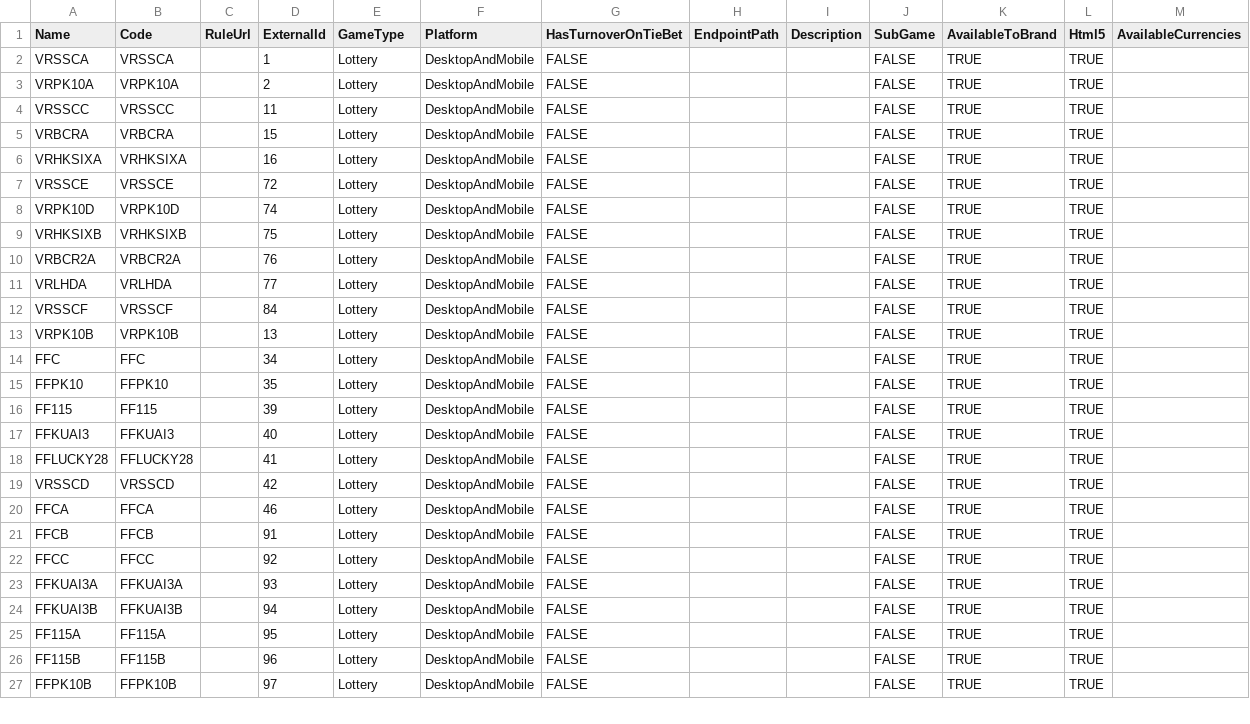
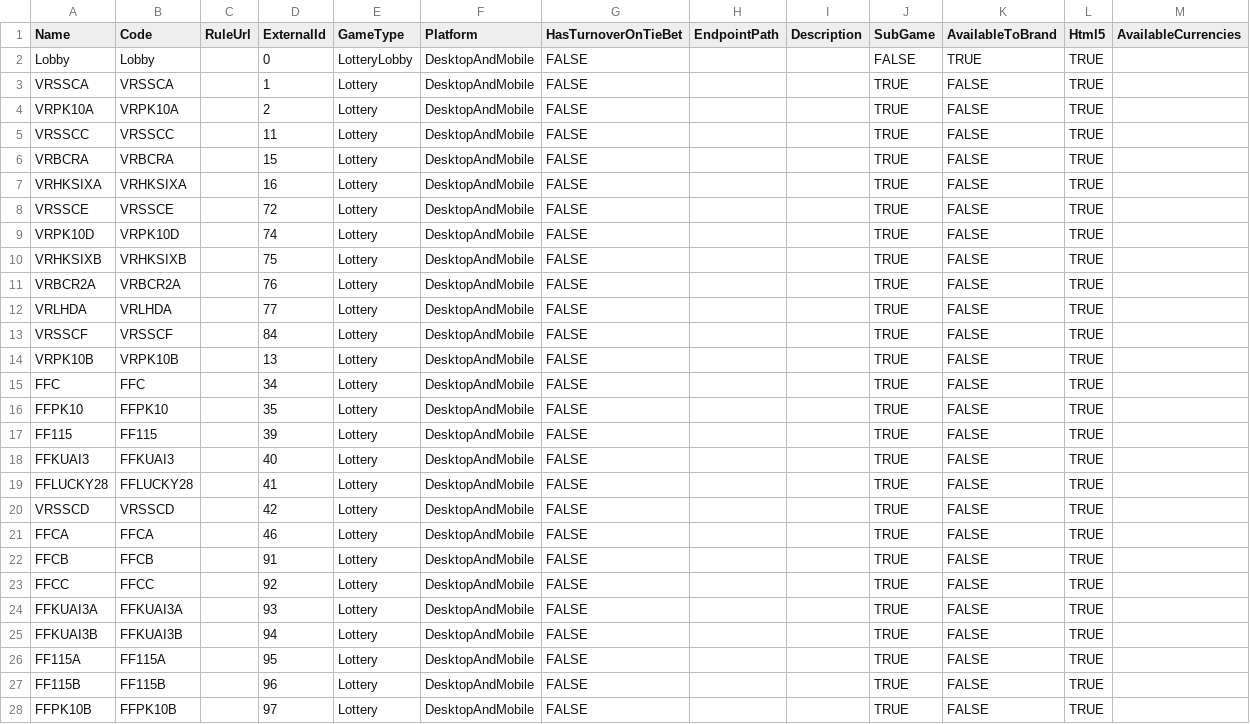
Before and after one commit to starixvn/tgs_rayprosoft_tgs-agent-api, a CSV file: src/Core/DataServices.Tgs/DataInitializers/Games/VR.csv, drawn as a sheet; only a part is shown; the diff covers the shown part only.

Commit message:
feats:GameRecord Failure Process completed

```diff
--- a/src/Core/DataServices.Tgs/DataInitializers/Games/VR.csv
+++ b/src/Core/DataServices.Tgs/DataInitializers/Games/VR.csv
@@ -1,27 +1,28 @@
 Name,Code,RuleUrl,ExternalId,GameType,Platform,HasTurnoverOnTieBet,EndpointPath,Description,SubGame,AvailableToBrand,Html5,AvailableCurrencies
-VRSSCA,VRSSCA,,1,Lottery,DesktopAndMobile,FALSE,,,FALSE,TRUE,TRUE,
-VRPK10A,VRPK10A,,2,Lottery,DesktopAndMobile,FALSE,,,FALSE,TRUE,TRUE,
-VRSSCC,VRSSCC,,11,Lottery,DesktopAndMobile,FALSE,,,FALSE,TRUE,TRUE,
-VRBCRA,VRBCRA,,15,Lottery,DesktopAndMobile,FALSE,,,FALSE,TRUE,TRUE,
-VRHKSIXA,VRHKSIXA,,16,Lottery,DesktopAndMobile,FALSE,,,FALSE,TRUE,TRUE,
-VRSSCE,VRSSCE,,72,Lottery,DesktopAndMobile,FALSE,,,FALSE,TRUE,TRUE,
-VRPK10D,VRPK10D,,74,Lottery,DesktopAndMobile,FALSE,,,FALSE,TRUE,TRUE,
-VRHKSIXB,VRHKSIXB,,75,Lottery,DesktopAndMobile,FALSE,,,FALSE,TRUE,TRUE,
-VRBCR2A,VRBCR2A,,76,Lottery,DesktopAndMobile,FALSE,,,FALSE,TRUE,TRUE,
-VRLHDA,VRLHDA,,77,Lottery,DesktopAndMobile,FALSE,,,FALSE,TRUE,TRUE,
-VRSSCF,VRSSCF,,84,Lottery,DesktopAndMobile,FALSE,,,FALSE,TRUE,TRUE,
-VRPK10B,VRPK10B,,13,Lottery,DesktopAndMobile,FALSE,,,FALSE,TRUE,TRUE,
-FFC,FFC,,34,Lottery,DesktopAndMobile,FALSE,,,FALSE,TRUE,TRUE,
-FFPK10,FFPK10,,35,Lottery,DesktopAndMobile,FALSE,,,FALSE,TRUE,TRUE,
-FF115,FF115,,39,Lottery,DesktopAndMobile,FALSE,,,FALSE,TRUE,TRUE,
-FFKUAI3,FFKUAI3,,40,Lottery,DesktopAndMobile,FALSE,,,FALSE,TRUE,TRUE,
-FFLUCKY28,FFLUCKY28,,41,Lottery,DesktopAndMobile,FALSE,,,FALSE,TRUE,TRUE,
-VRSSCD,VRSSCD,,42,Lottery,DesktopAndMobile,FALSE,,,FALSE,TRUE,TRUE,
-FFCA,FFCA,,46,Lottery,DesktopAndMobile,FALSE,,,FALSE,TRUE,TRUE,
-FFCB,FFCB,,91,Lottery,DesktopAndMobile,FALSE,,,FALSE,TRUE,TRUE,
-FFCC,FFCC,,92,Lottery,DesktopAndMobile,FALSE,,,FALSE,TRUE,TRUE,
-FFKUAI3A,FFKUAI3A,,93,Lottery,DesktopAndMobile,FALSE,,,FALSE,TRUE,TRUE,
-FFKUAI3B,FFKUAI3B,,94,Lottery,DesktopAndMobile,FALSE,,,FALSE,TRUE,TRUE,
-FF115A,FF115A,,95,Lottery,DesktopAndMobile,FALSE,,,FALSE,TRUE,TRUE,
-FF115B,FF115B,,96,Lottery,DesktopAndMobile,FALSE,,,FALSE,TRUE,TRUE,
-FFPK10B,FFPK10B,,97,Lottery,DesktopAndMobile,FALSE,,,FALSE,TRUE,TRUE,
+Lobby,Lobby,,0,LotteryLobby,DesktopAndMobile,FALSE,,,FALSE,TRUE,TRUE,
+VRSSCA,VRSSCA,,1,Lottery,DesktopAndMobile,FALSE,,,TRUE,FALSE,TRUE,
+VRPK10A,VRPK10A,,2,Lottery,DesktopAndMobile,FALSE,,,TRUE,FALSE,TRUE,
+VRSSCC,VRSSCC,,11,Lottery,DesktopAndMobile,FALSE,,,TRUE,FALSE,TRUE,
+VRBCRA,VRBCRA,,15,Lottery,DesktopAndMobile,FALSE,,,TRUE,FALSE,TRUE,
+VRHKSIXA,VRHKSIXA,,16,Lottery,DesktopAndMobile,FALSE,,,TRUE,FALSE,TRUE,
+VRSSCE,VRSSCE,,72,Lottery,DesktopAndMobile,FALSE,,,TRUE,FALSE,TRUE,
+VRPK10D,VRPK10D,,74,Lottery,DesktopAndMobile,FALSE,,,TRUE,FALSE,TRUE,
+VRHKSIXB,VRHKSIXB,,75,Lottery,DesktopAndMobile,FALSE,,,TRUE,FALSE,TRUE,
+VRBCR2A,VRBCR2A,,76,Lottery,DesktopAndMobile,FALSE,,,TRUE,FALSE,TRUE,
+VRLHDA,VRLHDA,,77,Lottery,DesktopAndMobile,FALSE,,,TRUE,FALSE,TRUE,
+VRSSCF,VRSSCF,,84,Lottery,DesktopAndMobile,FALSE,,,TRUE,FALSE,TRUE,
+VRPK10B,VRPK10B,,13,Lottery,DesktopAndMobile,FALSE,,,TRUE,FALSE,TRUE,
+FFC,FFC,,34,Lottery,DesktopAndMobile,FALSE,,,TRUE,FALSE,TRUE,
+FFPK10,FFPK10,,35,Lottery,DesktopAndMobile,FALSE,,,TRUE,FALSE,TRUE,
+FF115,FF115,,39,Lottery,DesktopAndMobile,FALSE,,,TRUE,FALSE,TRUE,
+FFKUAI3,FFKUAI3,,40,Lottery,DesktopAndMobile,FALSE,,,TRUE,FALSE,TRUE,
+FFLUCKY28,FFLUCKY28,,41,Lottery,DesktopAndMobile,FALSE,,,TRUE,FALSE,TRUE,
+VRSSCD,VRSSCD,,42,Lottery,DesktopAndMobile,FALSE,,,TRUE,FALSE,TRUE,
+FFCA,FFCA,,46,Lottery,DesktopAndMobile,FALSE,,,TRUE,FALSE,TRUE,
+FFCB,FFCB,,91,Lottery,DesktopAndMobile,FALSE,,,TRUE,FALSE,TRUE,
+FFCC,FFCC,,92,Lottery,DesktopAndMobile,FALSE,,,TRUE,FALSE,TRUE,
+FFKUAI3A,FFKUAI3A,,93,Lottery,DesktopAndMobile,FALSE,,,TRUE,FALSE,TRUE,
+FFKUAI3B,FFKUAI3B,,94,Lottery,DesktopAndMobile,FALSE,,,TRUE,FALSE,TRUE,
+FF115A,FF115A,,95,Lottery,DesktopAndMobile,FALSE,,,TRUE,FALSE,TRUE,
+FF115B,FF115B,,96,Lottery,DesktopAndMobile,FALSE,,,TRUE,FALSE,TRUE,
+FFPK10B,FFPK10B,,97,Lottery,DesktopAndMobile,FALSE,,,TRUE,FALSE,TRUE,
```
Also changed, not shown: 26 edited cells elsewhere in this file, 15 other files.
